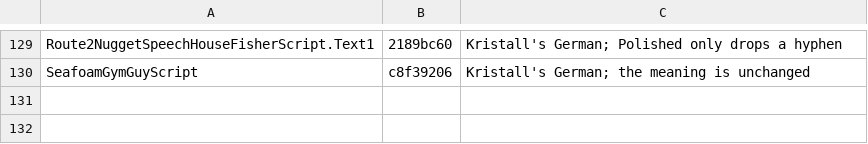
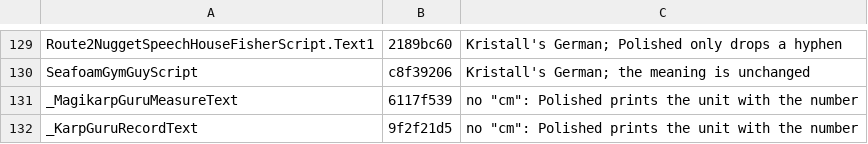
Before and after one commit to remo-vonarx/polishedcrystal, a TSV file: utils/kristall_reviewed.tsv, drawn as a sheet; only a part is shown, gaps mark what is left out.

Commit message:
Mark the Magikarp texts as reviewed and regenerate the Huffman tables

```diff
--- a/utils/kristall_reviewed.tsv
+++ b/utils/kristall_reviewed.tsv
@@ -130 +130,3 @@ Route2NuggetSpeechHouseFisherScript.Text1	2189bc60	Kristall's German; Polished o
 SeafoamGymGuyScript	c8f39206	Kristall's German; the meaning is unchanged
+_MagikarpGuruMeasureText	6117f539	no "cm": Polished prints the unit with the number
+_KarpGuruRecordText	9f2f21d5	no "cm": Polished prints the unit with the number
```
Also changed, not shown: 1 other file.
